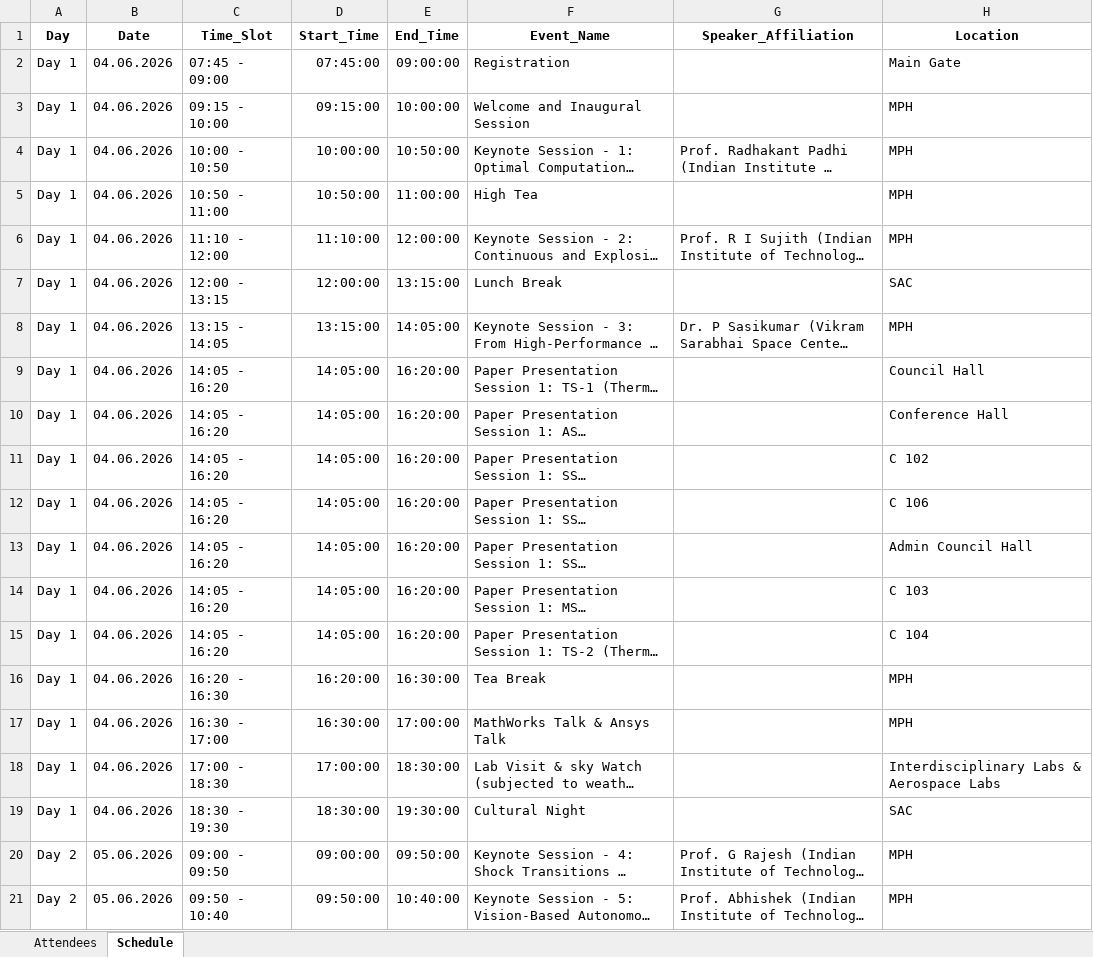
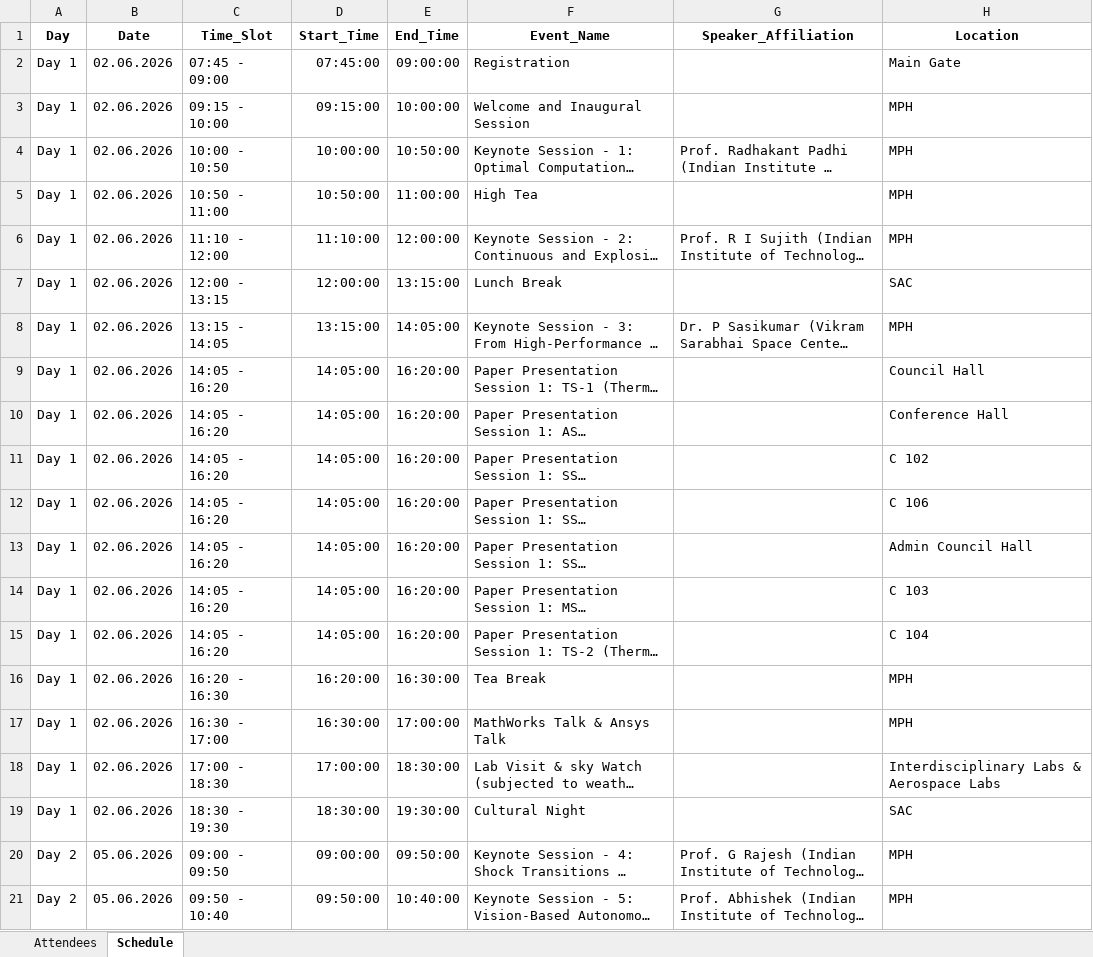
Before and after one commit to RJM-25/AstraWebApp, an Excel workbook: conference_data.xlsx, sheet Schedule, drawn as a sheet; only a part is shown; long unchanged cells end in …; values as stored, in another font and other column widths than the file's, no borders; the diff covers the shown part only; the diff names each change by its address in the sheet, - before the commit and + after, or states it on an @@ line.

```diff
--- a/conference_data.xlsx (sheet Schedule)
+++ b/conference_data.xlsx (sheet Schedule)
-B2:B19 (Date): 04.06.2026
+B2:B19 (Date): 02.06.2026
```
Also changed, not shown: 20 edited cells elsewhere in this sheet.
